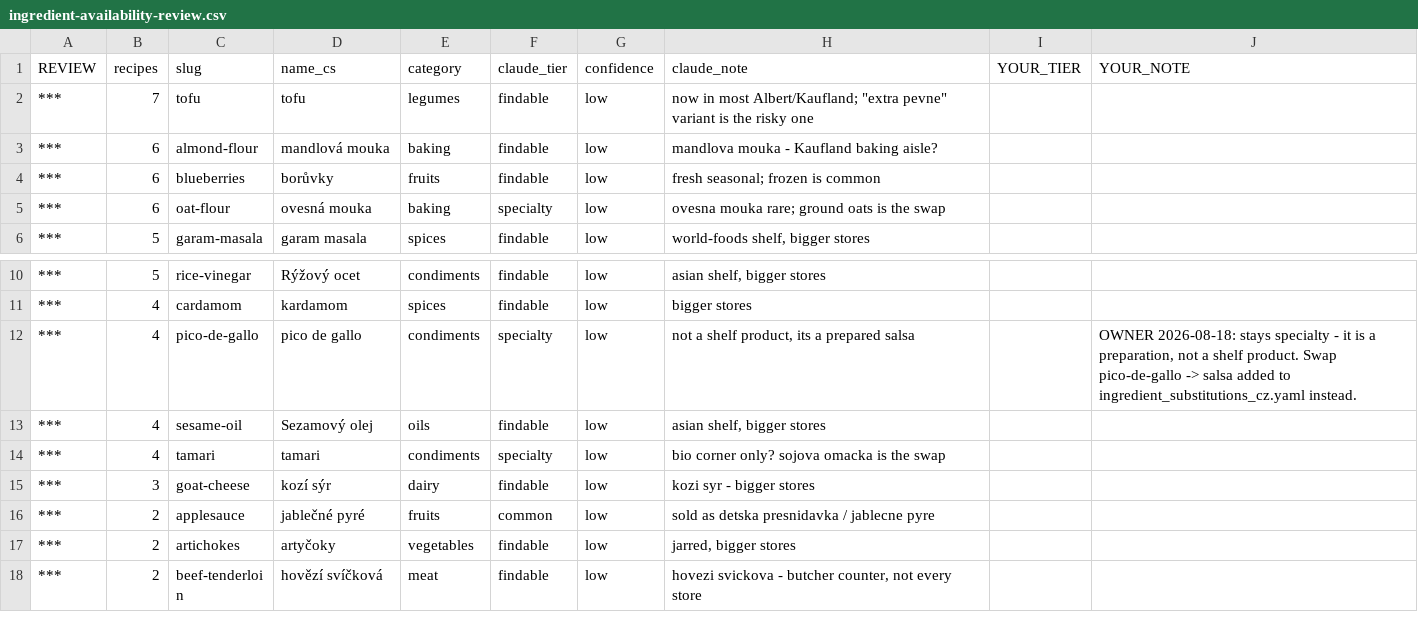
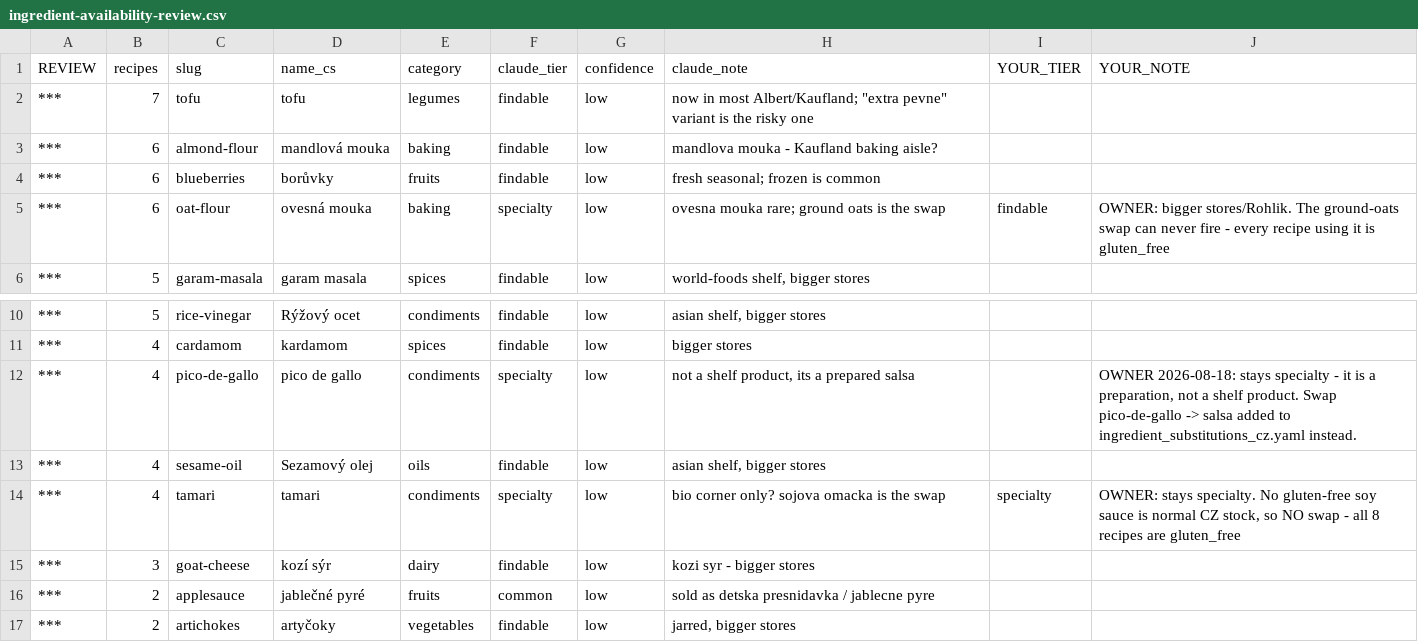
Before and after one commit to RobbS79/llmDietPlanner, a CSV file: docs/ingredient-availability-review.csv, drawn as a sheet; only a part is shown, gaps mark what is left out; the shorter side is filled out with more unchanged rows.

```diff
--- a/docs/ingredient-availability-review.csv
+++ b/docs/ingredient-availability-review.csv
@@ -4,3 +4,3 @@
 ***,6,blueberries,borůvky,fruits,findable,low,fresh seasonal; frozen is common,,
-***,6,oat-flour,ovesná mouka,baking,specialty,low,ovesna mouka rare; ground oats is the swap,,
+***,6,oat-flour,ovesná mouka,baking,specialty,low,ovesna mouka rare; ground oats is the swap,findable,"OWNER: bigger stores/Rohlik. The ground-oats swap can never fire - every recipe using it is gluten_free"
 ***,5,garam-masala,garam masala,spices,findable,low,"world-foods shelf, bigger stores",,
@@ -13,3 +13,3 @@
 ***,4,sesame-oil,Sezamový olej,oils,findable,low,"asian shelf, bigger stores",,
-***,4,tamari,tamari,condiments,specialty,low,bio corner only? sojova omacka is the swap,,
+***,4,tamari,tamari,condiments,specialty,low,bio corner only? sojova omacka is the swap,specialty,"OWNER: stays specialty. No gluten-free soy sauce is normal CZ stock, so NO swap - all 8 recipes are gluten_free"
 ***,3,goat-cheese,kozí sýr,dairy,findable,low,kozi syr - bigger stores,,
```
Also changed, not shown: 1 other file.
